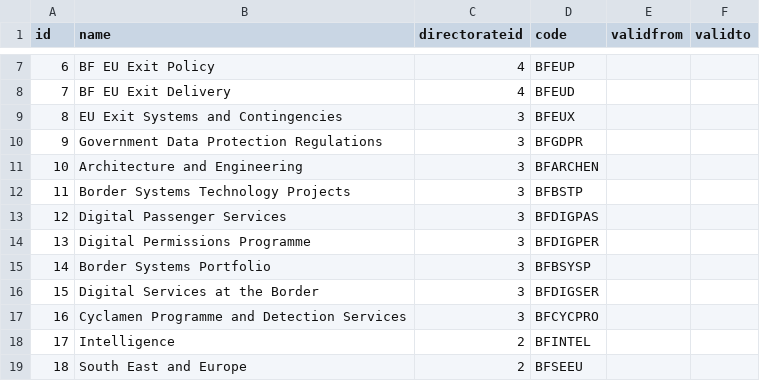
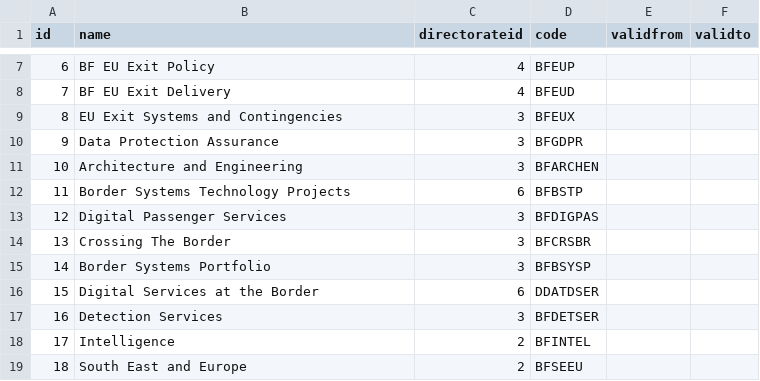
Before and after one commit to abedul1980/RefData, a CSV file: schemas/reference/bulkload/branch.csv, drawn as a sheet; only a part is shown, gaps mark what is left out.

Commit message:
Added Border Systems

```diff
--- a/schemas/reference/bulkload/branch.csv
+++ b/schemas/reference/bulkload/branch.csv
@@ -9,10 +9,10 @@ id,name,directorateid,code,validfrom,validto
 8,EU Exit Systems and Contingencies,3,BFEUX,,
-9,Government Data Protection Regulations,3,BFGDPR,,
+9,Data Protection Assurance,3,BFGDPR,,
 10,Architecture and Engineering,3,BFARCHEN,,
-11,Border Systems Technology Projects,3,BFBSTP,,
+11,Border Systems Technology Projects,6,BFBSTP,,
 12,Digital Passenger Services,3,BFDIGPAS,,
-13,Digital Permissions Programme,3,BFDIGPER,,
+13,Crossing The Border,3,BFCRSBR,,
 14,Border Systems Portfolio,3,BFBSYSP,,
-15,Digital Services at the Border,3,BFDIGSER,,
-16,Cyclamen Programme and Detection Services,3,BFCYCPRO,,
+15,Digital Services at the Border,6,DDATDSER,,
+16,Detection Services,3,BFDETSER,,
 17,Intelligence,2,BFINTEL,,
```
Also changed, not shown: 1 other file.
